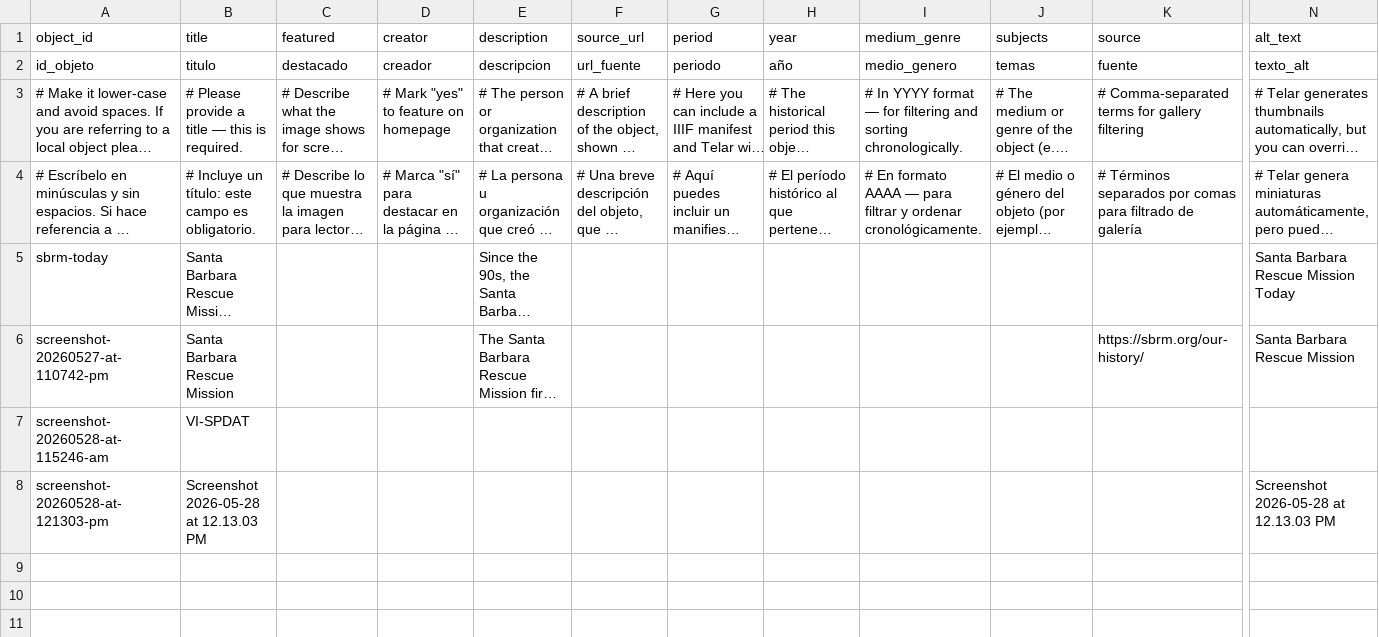
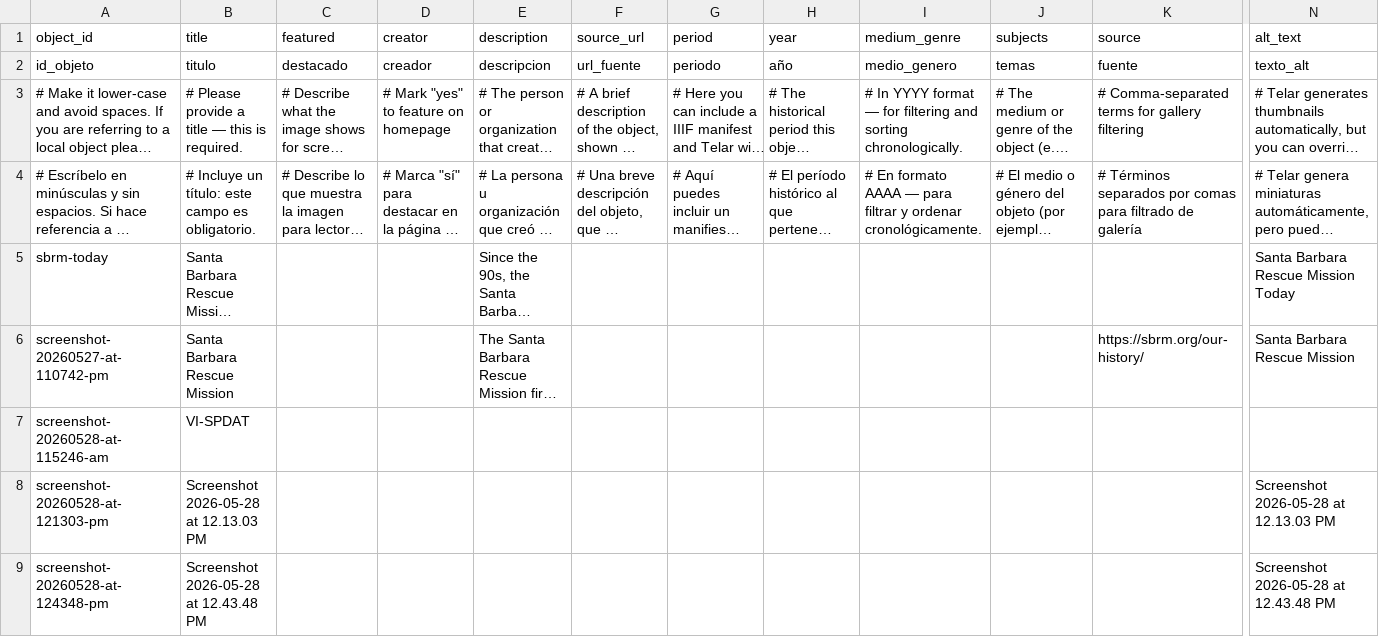
Before and after one commit to civtorea/homelessness-today, a CSV file: telar-content/spreadsheets/objects.csv, drawn as a sheet; only a part is shown, gaps mark what is left out; long unchanged cells end in …; rows hold the shown columns only; the diff names each change by its address in the sheet, - before the commit and + after, or states it on an @@ line.

Commit message:
Add screenshot-20260528-at-124348-pm via Telar Compositor [skip ci]

```diff
--- a/telar-content/spreadsheets/objects.csv
+++ b/telar-content/spreadsheets/objects.csv
+row 9: screenshot-20260528-at-124348-pm | Screenshot 2026-05-28 at 12.43.48 PM |  |  |  |  |  |  |  |  |  | Screenshot 2026-05-28 at 12.43.48 PM
```
Also changed, not shown: 1 other file.
